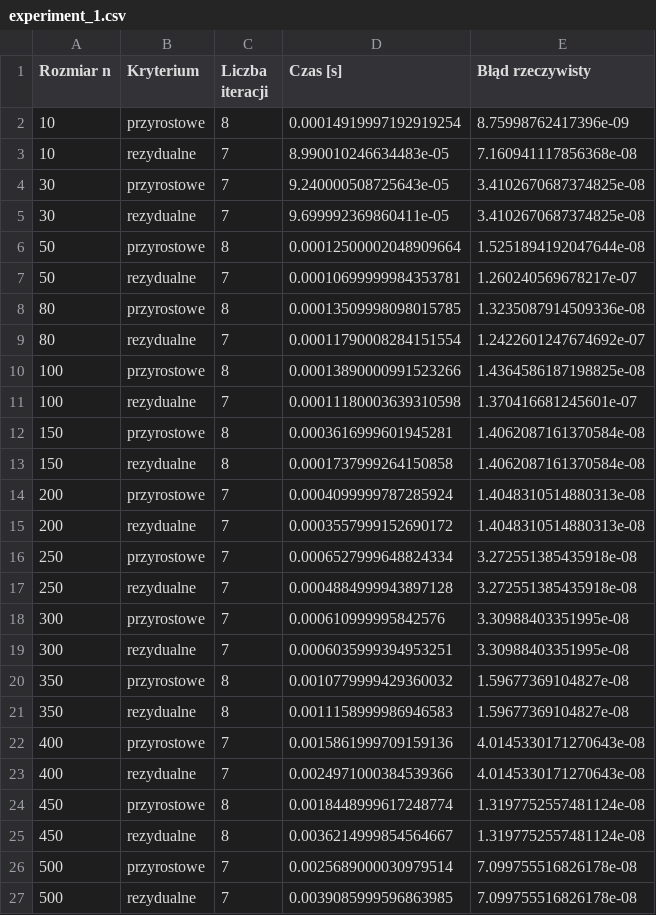
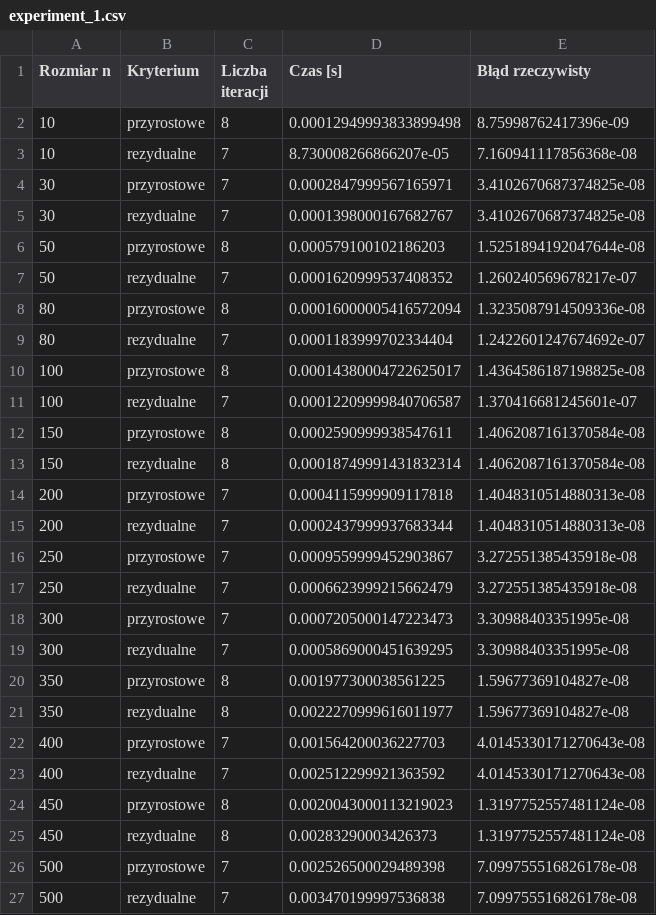
Before and after one commit to Veexeq/MOwNiT, a CSV file: lab9-linear-systems-v2/output/data/experiment_1.csv, drawn as a sheet.

```diff
--- a/lab9-linear-systems-v2/output/data/experiment_1.csv
+++ b/lab9-linear-systems-v2/output/data/experiment_1.csv
@@ -1,27 +1,27 @@
 Rozmiar n,Kryterium,Liczba iteracji,Czas [s],Błąd rzeczywisty
-10,przyrostowe,8,0.00014919997192919254,8.75998762417396e-09
-10,rezydualne,7,8.990010246634483e-05,7.160941117856368e-08
-30,przyrostowe,7,9.240000508725643e-05,3.4102670687374825e-08
-30,rezydualne,7,9.699992369860411e-05,3.4102670687374825e-08
-50,przyrostowe,8,0.00012500002048909664,1.5251894192047644e-08
-50,rezydualne,7,0.00010699999984353781,1.260240569678217e-07
-80,przyrostowe,8,0.00013509998098015785,1.3235087914509336e-08
-80,rezydualne,7,0.00011790008284151554,1.2422601247674692e-07
-100,przyrostowe,8,0.00013890000991523266,1.4364586187198825e-08
-100,rezydualne,7,0.00011180003639310598,1.370416681245601e-07
-150,przyrostowe,8,0.0003616999601945281,1.4062087161370584e-08
-150,rezydualne,8,0.0001737999264150858,1.4062087161370584e-08
-200,przyrostowe,7,0.0004099999787285924,1.4048310514880313e-08
-200,rezydualne,7,0.0003557999152690172,1.4048310514880313e-08
-250,przyrostowe,7,0.0006527999648824334,3.272551385435918e-08
-250,rezydualne,7,0.0004884999943897128,3.272551385435918e-08
-300,przyrostowe,7,0.000610999995842576,3.30988403351995e-08
-300,rezydualne,7,0.0006035999394953251,3.30988403351995e-08
-350,przyrostowe,8,0.0010779999429360032,1.59677369104827e-08
-350,rezydualne,8,0.0011158999986946583,1.59677369104827e-08
-400,przyrostowe,7,0.0015861999709159136,4.0145330171270643e-08
-400,rezydualne,7,0.0024971000384539366,4.0145330171270643e-08
-450,przyrostowe,8,0.0018448999617248774,1.3197752557481124e-08
-450,rezydualne,8,0.0036214999854564667,1.3197752557481124e-08
-500,przyrostowe,7,0.0025689000030979514,7.099755516826178e-08
-500,rezydualne,7,0.0039085999596863985,7.099755516826178e-08
+10,przyrostowe,8,0.00012949993833899498,8.75998762417396e-09
+10,rezydualne,7,8.730008266866207e-05,7.160941117856368e-08
+30,przyrostowe,7,0.0002847999567165971,3.4102670687374825e-08
+30,rezydualne,7,0.0001398000167682767,3.4102670687374825e-08
+50,przyrostowe,8,0.000579100102186203,1.5251894192047644e-08
+50,rezydualne,7,0.0001620999537408352,1.260240569678217e-07
+80,przyrostowe,8,0.00016000005416572094,1.3235087914509336e-08
+80,rezydualne,7,0.0001183999702334404,1.2422601247674692e-07
+100,przyrostowe,8,0.00014380004722625017,1.4364586187198825e-08
+100,rezydualne,7,0.00012209999840706587,1.370416681245601e-07
+150,przyrostowe,8,0.0002590999938547611,1.4062087161370584e-08
+150,rezydualne,8,0.00018749991431832314,1.4062087161370584e-08
+200,przyrostowe,7,0.0004115999909117818,1.4048310514880313e-08
+200,rezydualne,7,0.0002437999937683344,1.4048310514880313e-08
+250,przyrostowe,7,0.0009559999452903867,3.272551385435918e-08
+250,rezydualne,7,0.0006623999215662479,3.272551385435918e-08
+300,przyrostowe,7,0.0007205000147223473,3.30988403351995e-08
+300,rezydualne,7,0.0005869000451639295,3.30988403351995e-08
+350,przyrostowe,8,0.001977300038561225,1.59677369104827e-08
+350,rezydualne,8,0.0022270999616011977,1.59677369104827e-08
+400,przyrostowe,7,0.001564200036227703,4.0145330171270643e-08
+400,rezydualne,7,0.002512299921363592,4.0145330171270643e-08
+450,przyrostowe,8,0.0020043000113219023,1.3197752557481124e-08
+450,rezydualne,8,0.00283290003426373,1.3197752557481124e-08
+500,przyrostowe,7,0.002526500029489398,7.099755516826178e-08
+500,rezydualne,7,0.003470199997536838,7.099755516826178e-08
```
Also changed, not shown: lab9-linear-systems-v2/output/data/experiment_2.csv, 4 other files.
